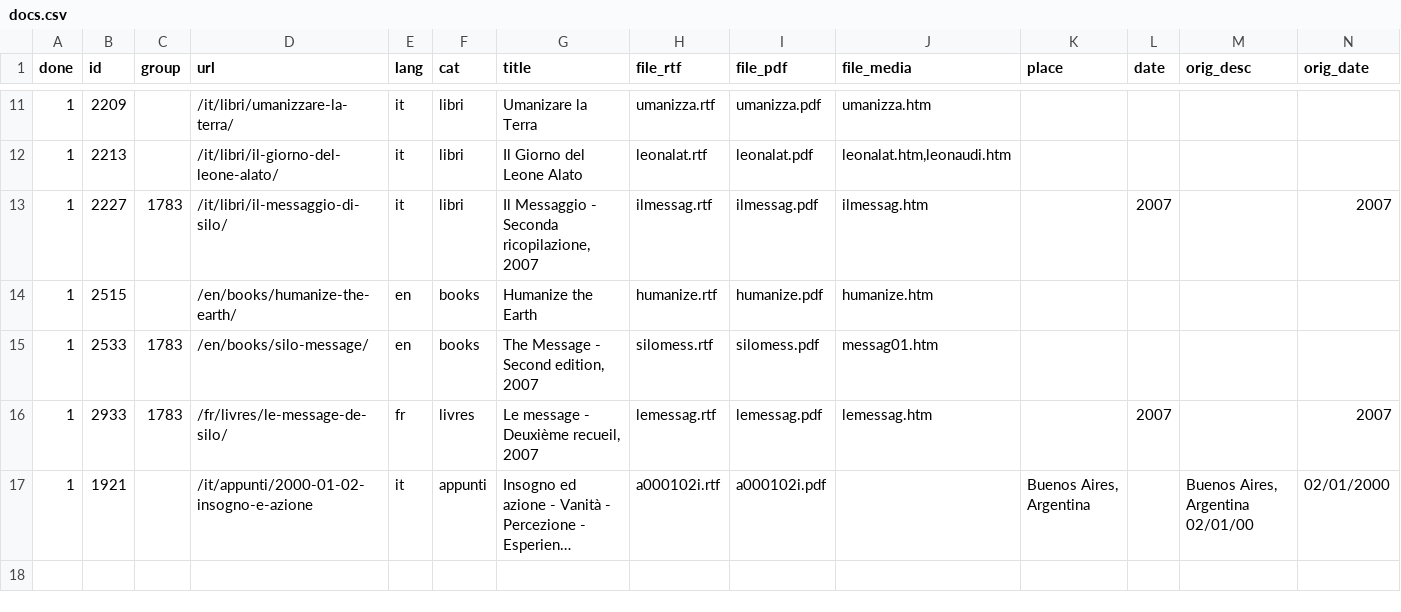
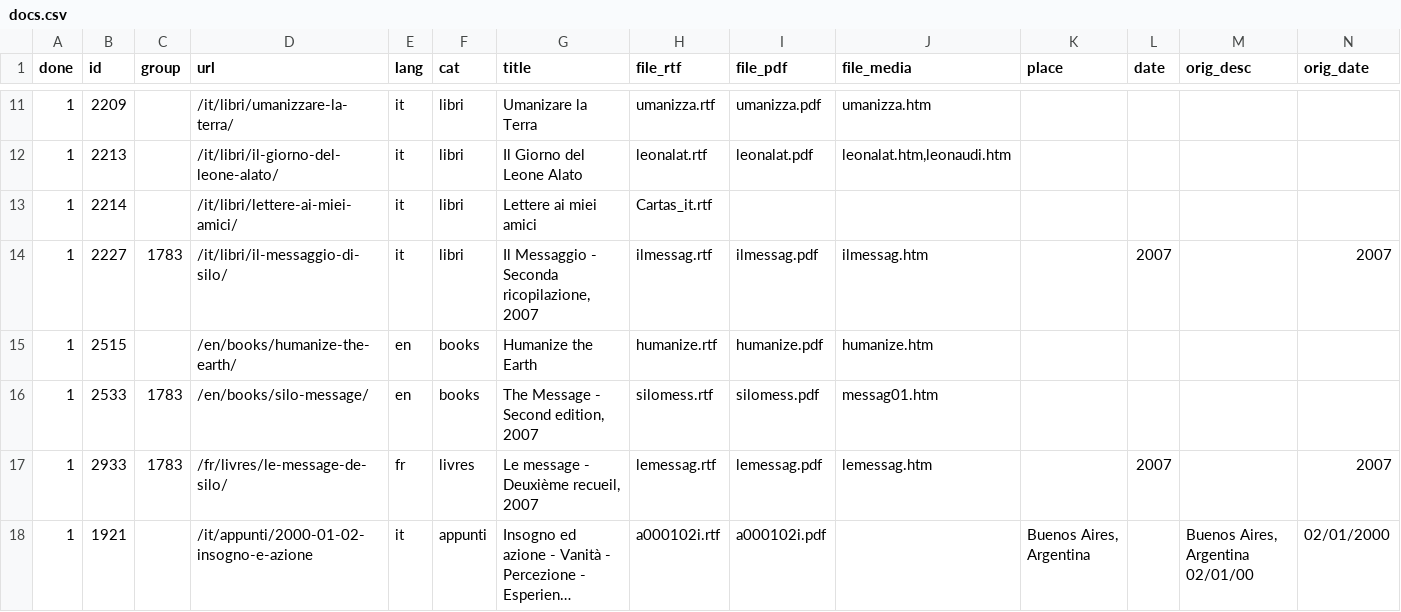
Before and after one commit to siloist/siloist.github.io, a CSV file: _data/docs.csv, drawn as a sheet; only a part is shown, gaps mark what is left out; long unchanged cells end in ….

Commit message:
index

```diff
--- a/_data/docs.csv
+++ b/_data/docs.csv
@@ -12,2 +12,3 @@ done,id,group,url,lang,cat,title,file_rtf,file_pdf,file_media,place,date,orig_de
 1,2213,,/it/libri/il-giorno-del-leone-alato/,it,libri,Il Giorno del Leone Alato,leonalat.rtf,leonalat.pdf,"leonalat.htm,leonaudi.htm",,,,
+1,2214,,/it/libri/lettere-ai-miei-amici/,it,libri,Lettere ai miei amici,Cartas_it.rtf,,,,,,
 1,2227,1783,/it/libri/il-messaggio-di-silo/,it,libri,"Il Messaggio - Seconda ricopilazione, 2007 ",ilmessag.rtf,ilmessag.pdf,ilmessag.htm,,2007,,2007
```
